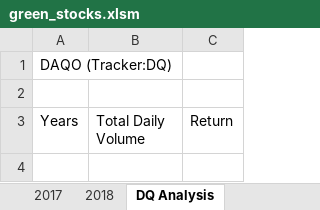
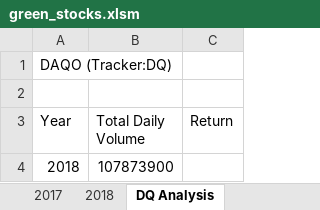
Before and after one commit to nikki4944/stock-analysis, an Excel workbook: green_stocks.xlsm, sheet DQ Analysis, drawn as a sheet; values as stored, in another font and other column widths than the file's, no borders; the diff names each change by its address in the sheet, - before the commit and + after, or states it on an @@ line.

Commit message:
Add files via upload

```diff
--- a/green_stocks.xlsm (sheet DQ Analysis)
+++ b/green_stocks.xlsm (sheet DQ Analysis)
-A3: Years
+A3: Year
+row 4: 2018 | 107873900
```
